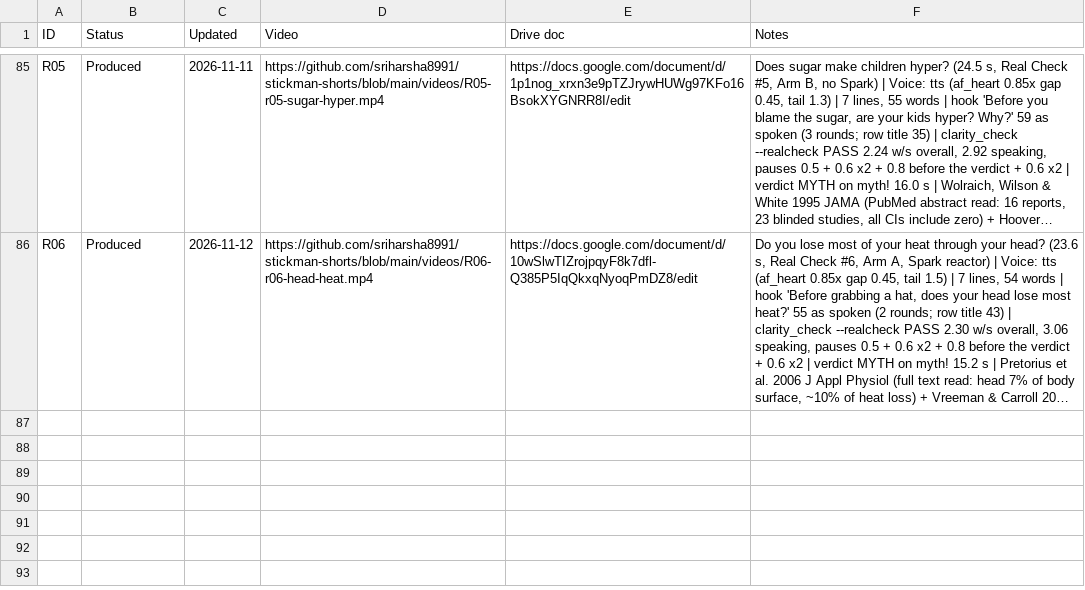
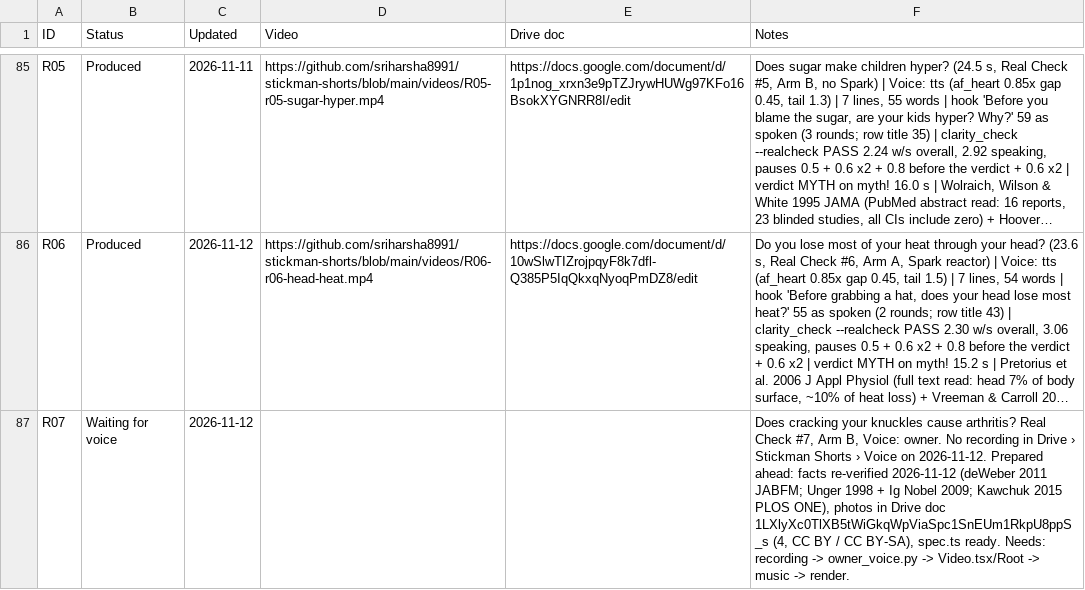
Before and after one commit to sriharsha8991/stickman-shorts, a CSV file: plan/status.csv, drawn as a sheet; only a part is shown, gaps mark what is left out; long unchanged cells end in …; the diff names each change by its address in the sheet, - before the commit and + after, or states it on an @@ line.

```diff
--- a/plan/status.csv
+++ b/plan/status.csv
+row 87: R07 | Waiting for voice | 2026-11-12 |  |  | Does cracking your knuckles cause arthritis? Real Check #7, Arm B, Voice: owner. No recording in Drive › Stickman Shorts › Voice on 2026-11-12. Prepared ahead: facts re-verified 2026-11-12 (deWeber 2011 JABFM; Unger 1998 + Ig Nobel 2009; Kawchuk 2015 PLOS ONE), photos in Drive doc 1LXlyXc0TlXB5tWiGkqWpViaSpc1SnEUm1RkpU8ppS_s (4, CC BY / CC BY-SA), spec.ts ready. Needs: recording -> owner_voice.py -> Video.tsx/Root -> music -> render.
```
Also changed, not shown: 8 other files.
